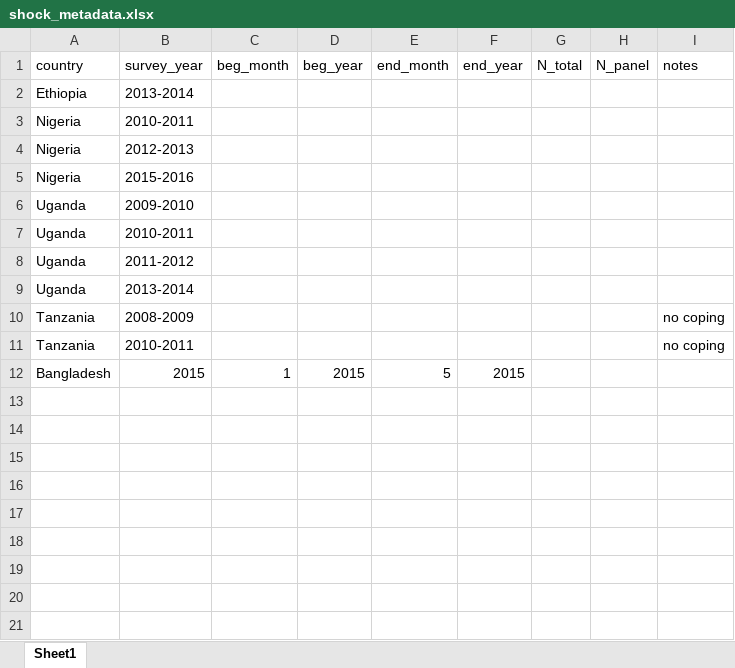
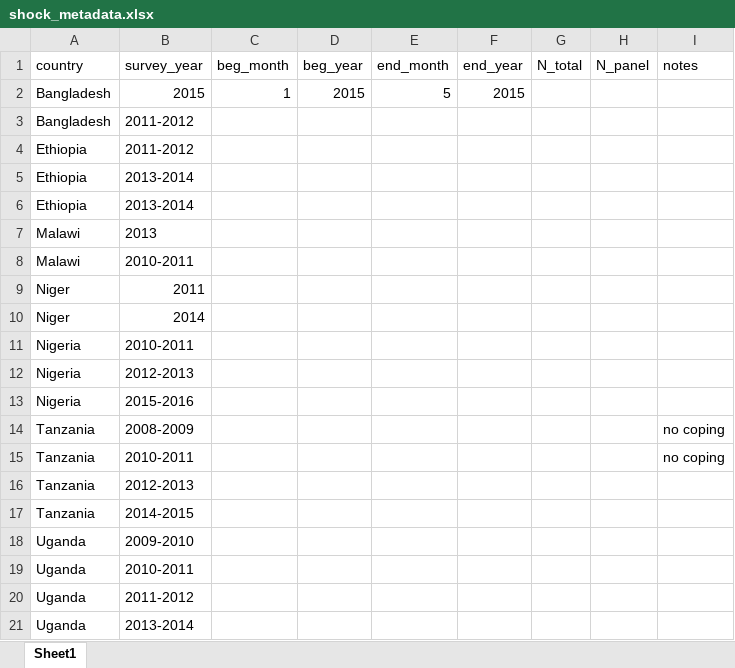
Before and after one commit to flaneuse/badsurprises, an Excel workbook: processeddata/shock_metadata.xlsx, sheet Sheet1, drawn as a sheet; values as stored, in another font and other column widths than the file's, no borders; the diff names each change by its address in the sheet, - before the commit and + after, or states it on an @@ line.

Commit message:
update countries

```diff
--- a/processeddata/shock_metadata.xlsx (sheet Sheet1)
+++ b/processeddata/shock_metadata.xlsx (sheet Sheet1)
@@ row 12 moved to row 2: Bangladesh @@
+row 3: Bangladesh | 2011-2012
+row 4: Ethiopia | 2011-2012
+row 6: Ethiopia | 2013-2014
+row 7: Malawi | 2013
+row 8: Malawi | 2010-2011
+row 9: Niger | 2011
+row 10: Niger | 2014
@@ row 10 moved to row 14: Tanzania @@
@@ row 11 moved to row 15: Tanzania @@
+row 16: Tanzania | 2012-2013
+row 17: Tanzania | 2014-2015
```
